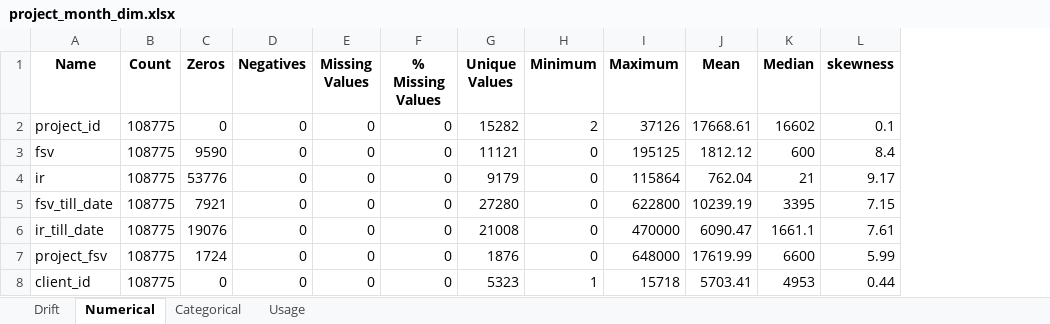
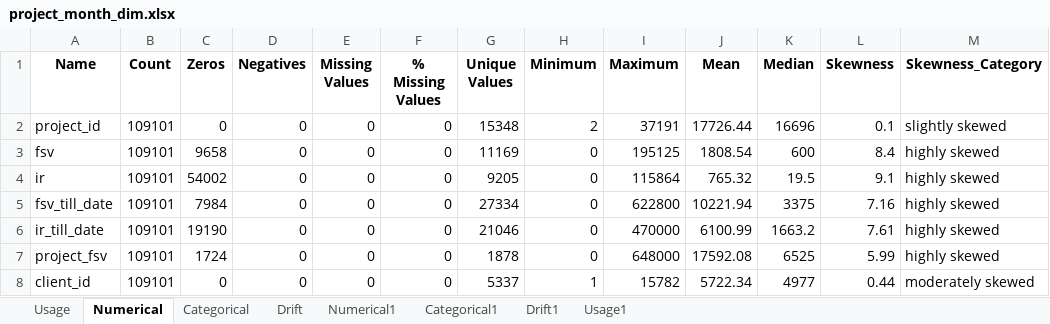
Before and after one commit to ngenux/Data-Engineering, an Excel workbook: Accelerator/Data Observability/Output/project_month_dim.xlsx, sheet Numerical, drawn as a sheet; values as stored, in another font and other column widths than the file's, no borders; the diff names each change by its address in the sheet, - before the commit and + after, or states it on an @@ line.

```diff
--- a/Accelerator/Data Observability/Output/project_month_dim.xlsx (sheet Numerical)
+++ b/Accelerator/Data Observability/Output/project_month_dim.xlsx (sheet Numerical)
+sheet tab: Numerical1
+sheet tab: Categorical1
+sheet tab: Drift1
+sheet tab: Usage1
@@ sheet tab order changed: Usage | Numerical | Categorical | Drift | Numerical1 | Categorical1 | Drift1 | Usage1 @@
+column M (Skewness_Category), rows 2-8: slightly skewed | highly skewed | highly skewed | highly skewed | highly skewed | highly skewed | moderately skewed
-L1: skewness
+L1: Skewness
-B2:B8 (Count): 108775
+B2:B8 (Count): 109101
-G2 (Unique Values): 15282
+G2 (Unique Values): 15348
-I2 (Maximum): 37126
+I2 (Maximum): 37191
-J2 (Mean): 17668.61
+J2 (Mean): 17726.44
-K2 (Median): 16602
+K2 (Median): 16696
-C3 (Zeros): 9590
+C3 (Zeros): 9658
-G3 (Unique Values): 11121
+G3 (Unique Values): 11169
-J3 (Mean): 1812.12
+J3 (Mean): 1808.54
-C4 (Zeros): 53776
+C4 (Zeros): 54002
-G4 (Unique Values): 9179
+G4 (Unique Values): 9205
-J4 (Mean): 762.04
+J4 (Mean): 765.32
-K4 (Median): 21
+K4 (Median): 19.5
-L4 (Skewness): 9.17
+L4 (Skewness): 9.1
-C5 (Zeros): 7921
+C5 (Zeros): 7984
-G5 (Unique Values): 27280
+G5 (Unique Values): 27334
-J5 (Mean): 10239.19
+J5 (Mean): 10221.94
-K5 (Median): 3395
+K5 (Median): 3375
-L5 (Skewness): 7.15
+L5 (Skewness): 7.16
-C6 (Zeros): 19076
+C6 (Zeros): 19190
-G6 (Unique Values): 21008
+G6 (Unique Values): 21046
-J6 (Mean): 6090.47
+J6 (Mean): 6100.99
-K6 (Median): 1661.1
+K6 (Median): 1663.2
-G7 (Unique Values): 1876
+G7 (Unique Values): 1878
-J7 (Mean): 17619.99
+J7 (Mean): 17592.08
-K7 (Median): 6600
+K7 (Median): 6525
-G8 (Unique Values): 5323
+G8 (Unique Values): 5337
-I8 (Maximum): 15718
+I8 (Maximum): 15782
-J8 (Mean): 5703.41
+J8 (Mean): 5722.34
-K8 (Median): 4953
+K8 (Median): 4977
```
Also changed, not shown: sheet Drift, sheet Categorical, sheet Usage, Accelerator/Data Observability/Output/client_month_dim.xlsx, Accelerator/Data Observability/Output/project_dim.xlsx, 19 other files.
